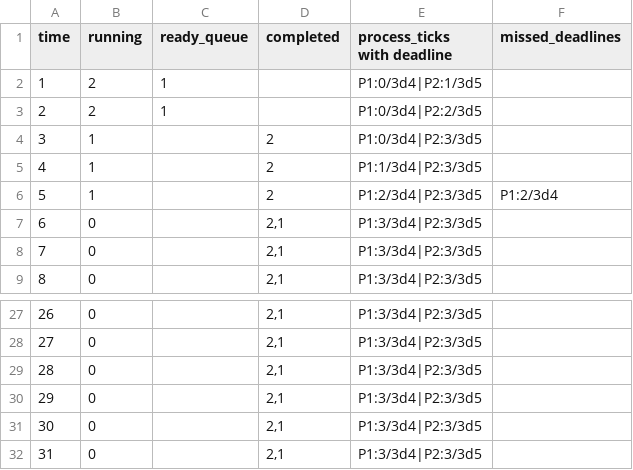
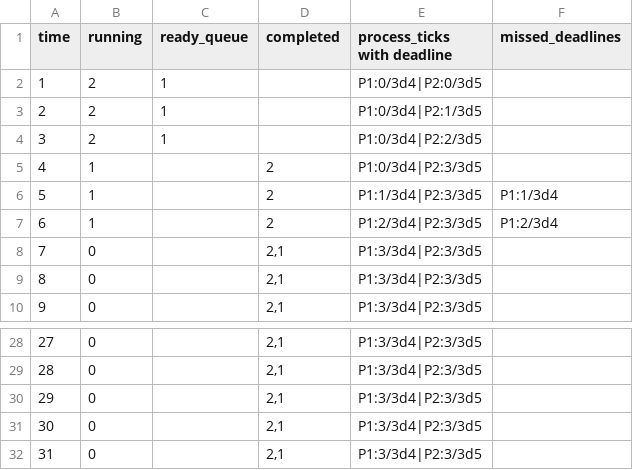
Before and after one commit to KyeYongChoo/fyp_scheduling_algorithms, a CSV file: SampleSchedules/EDF/EDFscheduleBothFail.csv, drawn as a sheet; only a part is shown, gaps mark what is left out; removed rows and columns are numbered as before the commit, all else as after; the diff names each change by its address in the sheet, - before the commit and + after, or states it on an @@ line.

```diff
--- a/SampleSchedules/EDF/EDFscheduleBothFail.csv
+++ b/SampleSchedules/EDF/EDFscheduleBothFail.csv
+row 2: 1 | 2 | 1 |  | P1:0/3d4|P2:0/3d5
@@ column A (time) renumbered between rows 3 and 32 @@
-F6 (missed_deadlines): (empty)
+F6 (missed_deadlines): P1:1/3d4
-row 32: 31 | 0 |  | 2,1 | P1:3/3d4|P2:3/3d5
```
Also changed, not shown: SampleSchedules/EDF/EDFscheduleRmsFailsEdfSucceeds.csv, SampleSchedules/EDF/EDFscheduleRmsSucceedsEdfSucceeds.csv, 11 other files.
